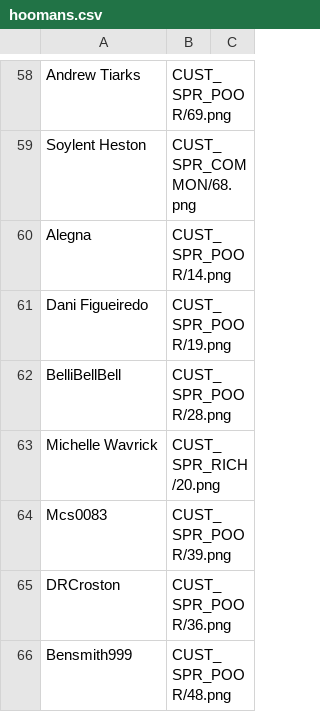
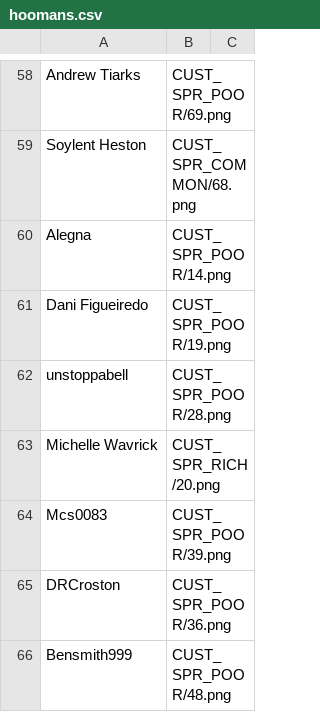
Before and after one commit to panzi/cook-serve-hoomans2, a CSV file: hoomans.csv, drawn as a sheet; only a part is shown, gaps mark what is left out.

Commit message:
name change: BelliBellBell -> unstoppabell

```diff
--- a/hoomans.csv
+++ b/hoomans.csv
@@ -61,3 +61,3 @@ Alegna                              , CUST_SPR_POOR/14.png
 Dani Figueiredo                     , CUST_SPR_POOR/19.png
-BelliBellBell                       , CUST_SPR_POOR/28.png
+unstoppabell                        , CUST_SPR_POOR/28.png
 Michelle Wavrick                    , CUST_SPR_RICH/20.png
```
